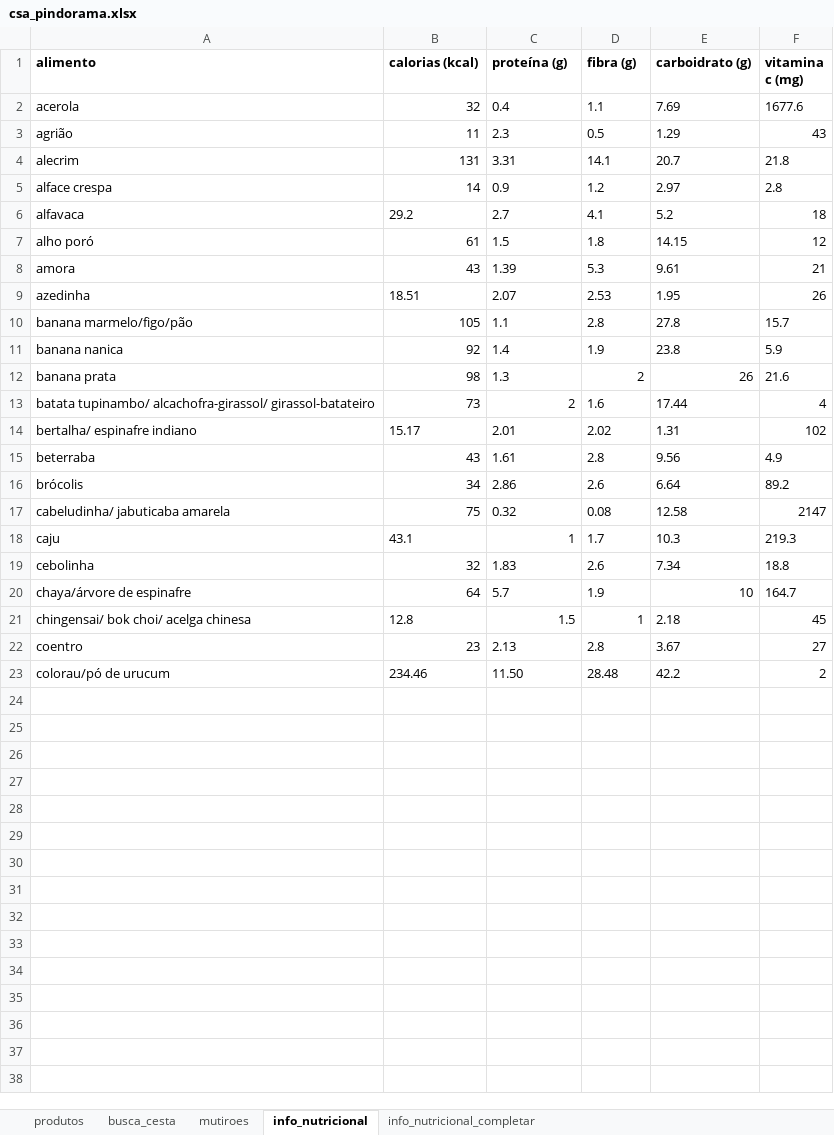
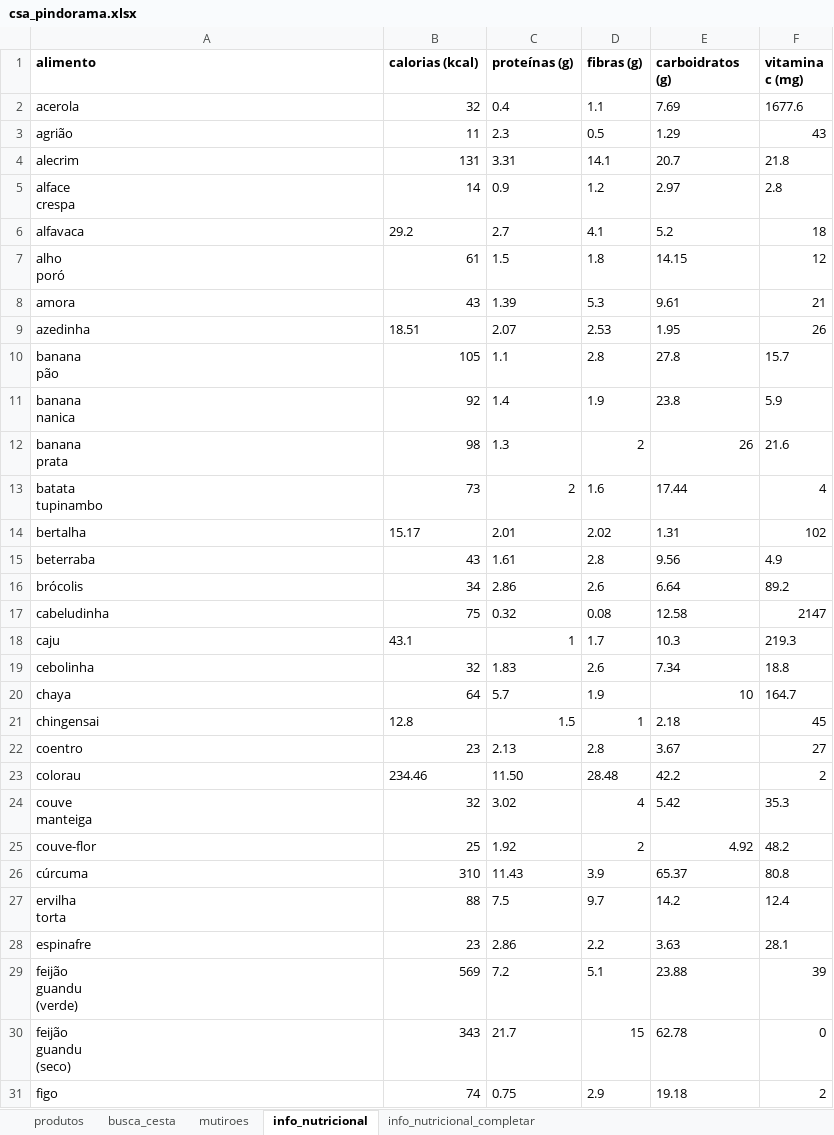
Before and after one commit to renato-favarin/web_app_CSA, an Excel workbook: data/csa_pindorama.xlsx, sheet info_nutricional, drawn as a sheet; only a part is shown; values as stored, in another font and other column widths than the file's, no borders; ↵ is a line break in a cell; the diff covers the shown part only; the diff names each change by its address in the sheet, - before the commit and + after, or states it on an @@ line.

```diff
--- a/data/csa_pindorama.xlsx (sheet info_nutricional)
+++ b/data/csa_pindorama.xlsx (sheet info_nutricional)
-C1: proteína (g)
+C1: proteínas (g)
-D1: fibra (g)
+D1: fibras (g)
-E1: carboidrato (g)
+E1: carboidratos (g)
-A5 (alimento): alface crespa
+A5 (alimento): alface ↵ crespa
-A7 (alimento): alho poró
+A7 (alimento): alho ↵ poró
-A10 (alimento): banana marmelo/figo/pão
+A10 (alimento): banana ↵ pão
-A11 (alimento): banana nanica
+A11 (alimento): banana ↵ nanica
-A12 (alimento): banana prata
+A12 (alimento): banana ↵ prata
-A13 (alimento): batata tupinambo/ alcachofra-girassol/ girassol-batateiro
+A13 (alimento): batata ↵ tupinambo
-A14 (alimento): bertalha/ espinafre indiano
+A14 (alimento): bertalha
-A17 (alimento): cabeludinha/ jabuticaba amarela
+A17 (alimento): cabeludinha
-A20 (alimento): chaya/árvore de espinafre
+A20 (alimento): chaya
-A21 (alimento): chingensai/ bok choi/ acelga chinesa
+A21 (alimento): chingensai
-A23 (alimento): colorau/pó de urucum
+A23 (alimento): colorau
+row 24: couve ↵ manteiga | 32 | 3.02 | 4 | 5.42 | 35.3
+row 25: couve-flor | 25 | 1.92 | 2 | 4.92 | 48.2
+row 26: cúrcuma | 310 | 11.43 | 3.9 | 65.37 | 80.8
+row 27: ervilha ↵ torta | 88 | 7.5 | 9.7 | 14.2 | 12.4
+row 28: espinafre | 23 | 2.86 | 2.2 | 3.63 | 28.1
+row 29: feijão ↵ guandu ↵ (verde) | 569 | 7.2 | 5.1 | 23.88 | 39
+row 30: feijão ↵ guandu ↵ (seco) | 343 | 21.7 | 15 | 62.78 | 0
+row 31: figo | 74 | 0.75 | 2.9 | 19.18 | 2
```
Also changed, not shown: 25 added rows elsewhere in this sheet, sheet info_nutricional_completar, sheet busca_cesta, sheet mutiroes, sheet produtos, 2 other files.
